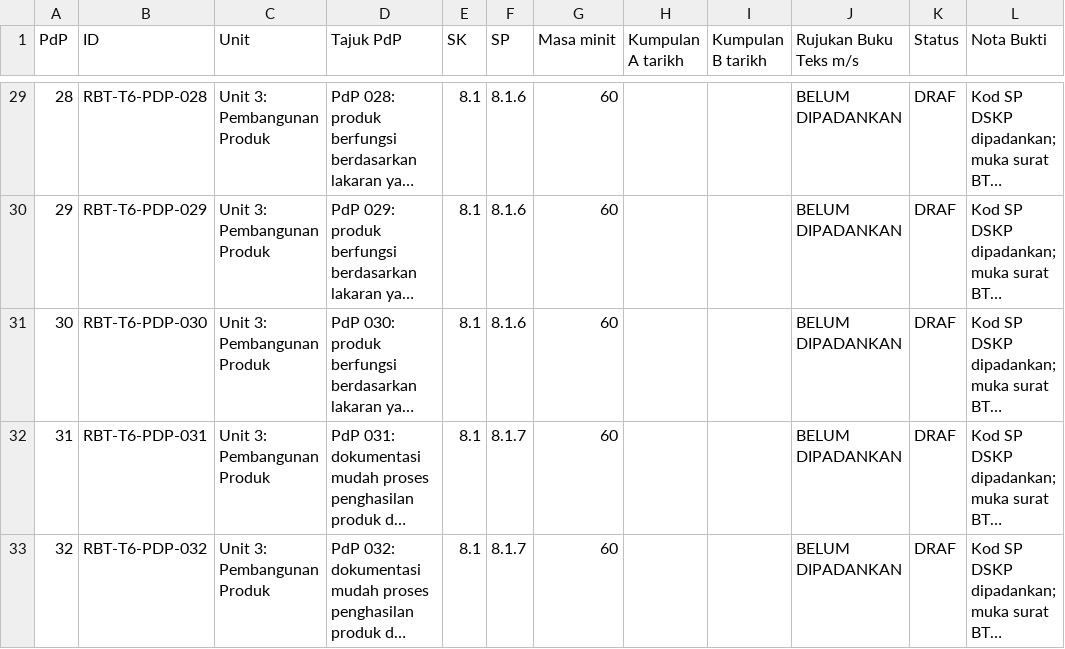
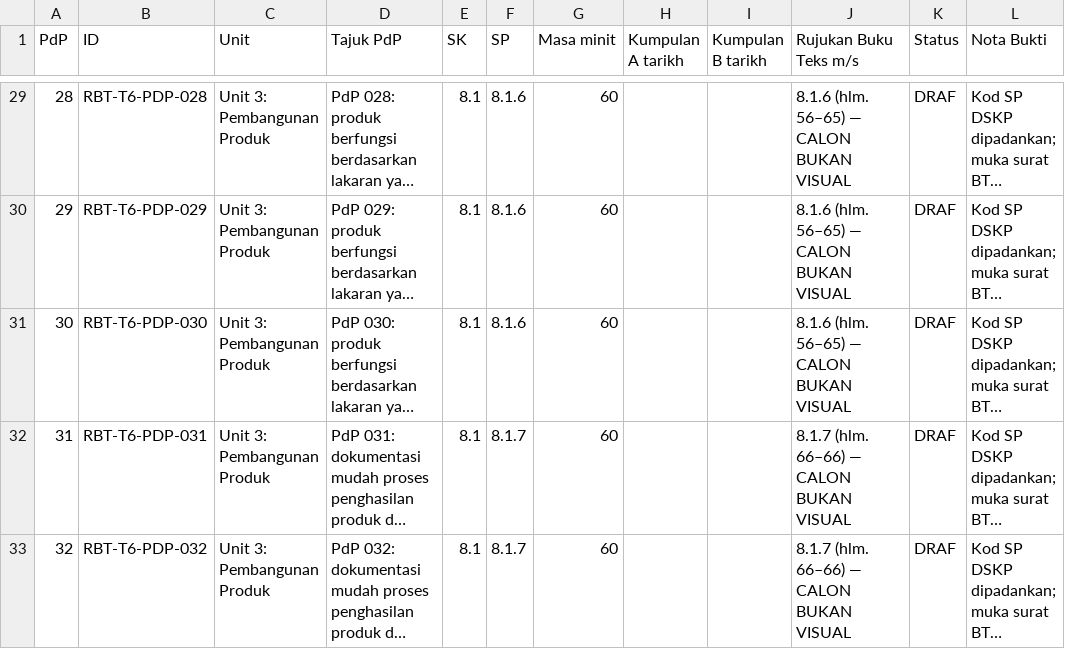
Before and after one commit to nurynayreen88/CikguLaju-AI, a CSV file: rpt_2027/rbt/RPT_RBT_T6_2027_DRAF.csv, drawn as a sheet; only a part is shown, gaps mark what is left out; long unchanged cells end in …; the diff covers the shown part only; the diff names each change by its address in the sheet, - before the commit and + after, or states it on an @@ line.

```diff
--- a/rpt_2027/rbt/RPT_RBT_T6_2027_DRAF.csv
+++ b/rpt_2027/rbt/RPT_RBT_T6_2027_DRAF.csv
-J29:J31 (Rujukan Buku Teks m/s): BELUM DIPADANKAN
+J29:J31 (Rujukan Buku Teks m/s): 8.1.6 (hlm. 56–65) — CALON BUKAN VISUAL
-J32:J33 (Rujukan Buku Teks m/s): BELUM DIPADANKAN
+J32:J33 (Rujukan Buku Teks m/s): 8.1.7 (hlm. 66–66) — CALON BUKAN VISUAL
```
Also changed, not shown: 27 edited cells elsewhere in this file.
